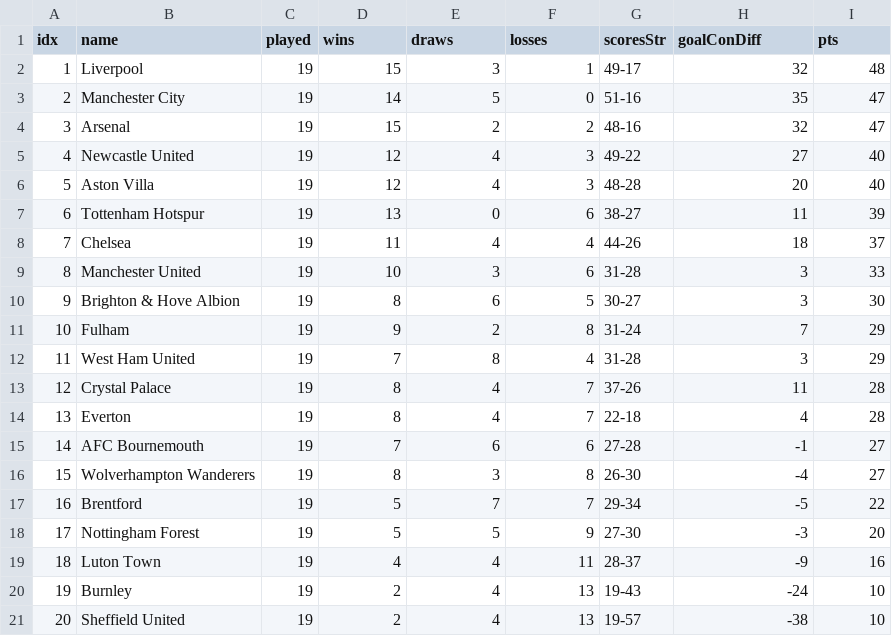
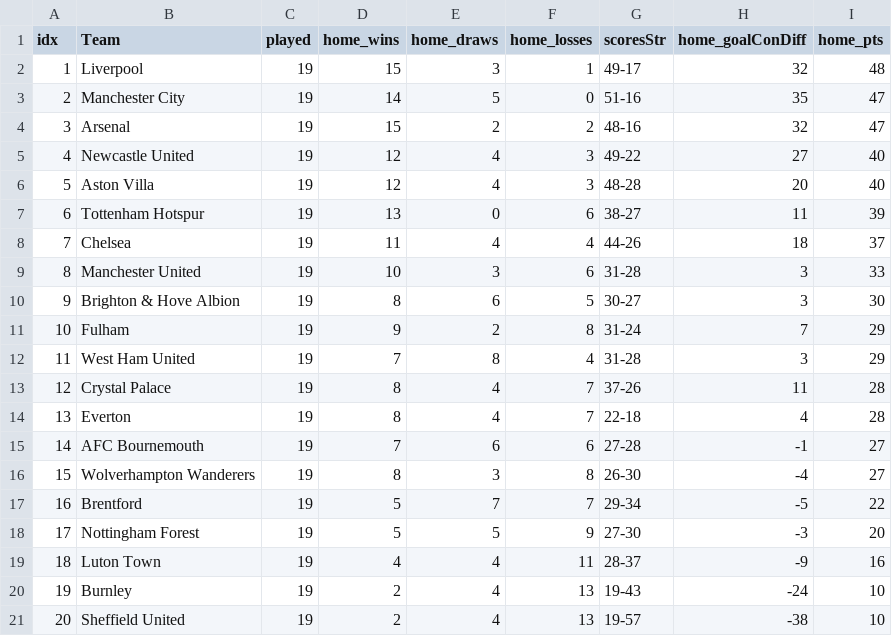
Before and after one commit to ikeiba/premierLeagueStats, a CSV file: data/pl_table_home_2023_24.csv, drawn as a sheet.

```diff
--- a/data/pl_table_home_2023_24.csv
+++ b/data/pl_table_home_2023_24.csv
@@ -1,2 +1,2 @@
-idx,name,played,wins,draws,losses,scoresStr,goalConDiff,pts
+idx,Team,played,home_wins,home_draws,home_losses,scoresStr,home_goalConDiff,home_pts
 1,Liverpool,19,15,3,1,49-17,32,48
```
Also changed, not shown: data/pl_table_2023_24.csv, data/pl_table_away_2023_24.csv, 1 other file.
